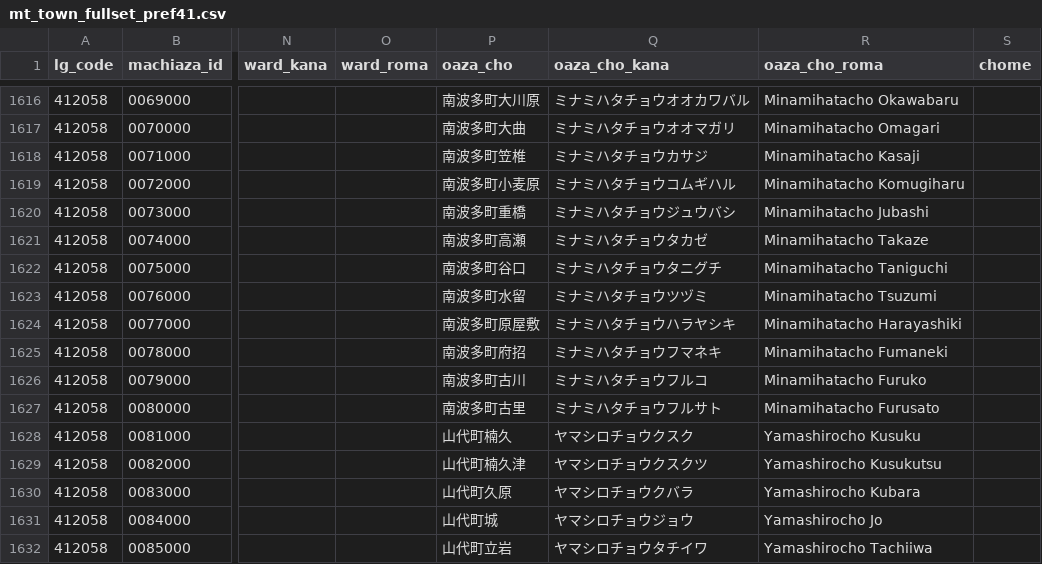
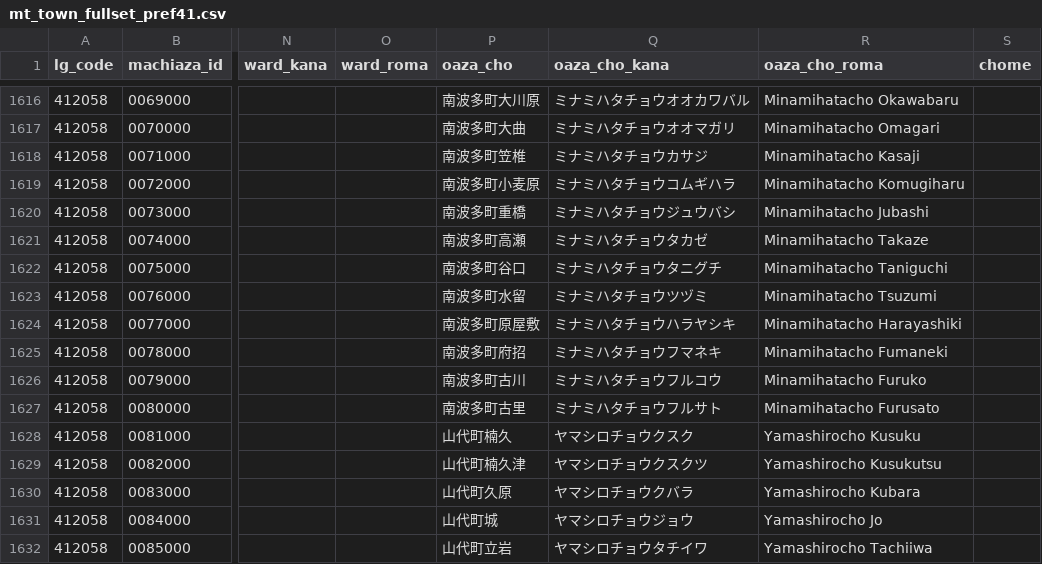
Before and after one commit to zero3kw/abr-mt-town-list, a CSV file: data/mt_town_fullset_pref41.csv, drawn as a sheet; only a part is shown, gaps mark what is left out; the diff names each change by its address in the sheet, - before the commit and + after, or states it on an @@ line.

```diff
--- a/data/mt_town_fullset_pref41.csv
+++ b/data/mt_town_fullset_pref41.csv
-Q1619 (oaza_cho_kana): ミナミハタチョウコムギハル
+Q1619 (oaza_cho_kana): ミナミハタチョウコムギハラ
-Q1626 (oaza_cho_kana): ミナミハタチョウフルコ
+Q1626 (oaza_cho_kana): ミナミハタチョウフルコウ
```
Also changed, not shown: data/mt_town_fullset_pref31.csv, data/mt_town_fullset_pref47.csv, 12 other files.
